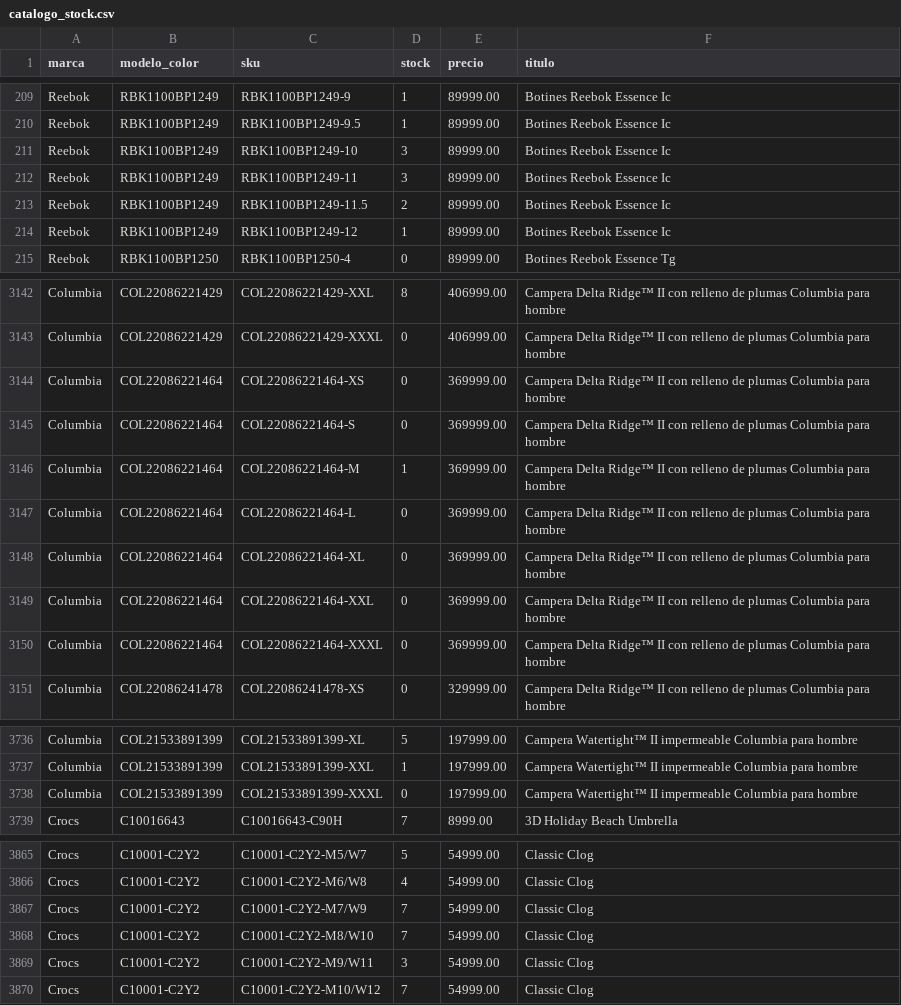
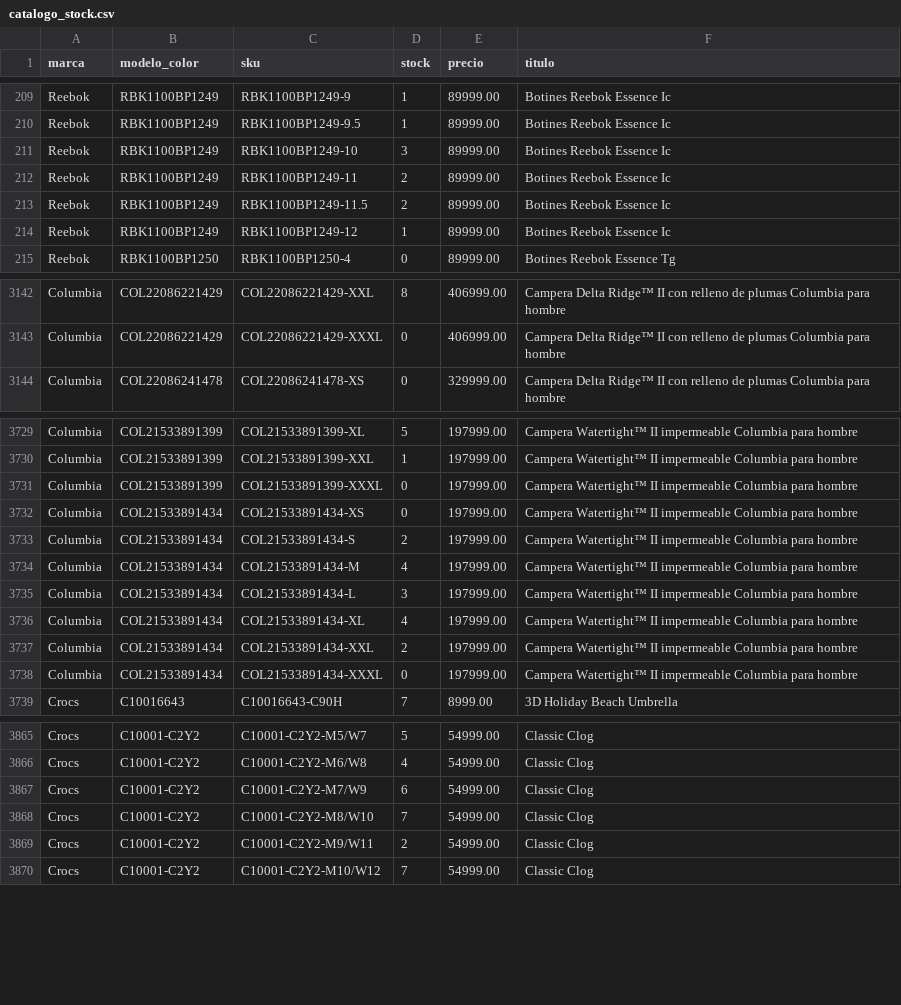
Before and after one commit to lucasrulo/dashboard-distrinando, a CSV file: catalogo_stock.csv, drawn as a sheet; only a part is shown, gaps mark what is left out; the diff covers the shown part only.

Commit message:
🔄 Datos actualizados: Ventas y Catálogo [24/06 12:12:36]

```diff
--- a/catalogo_stock.csv
+++ b/catalogo_stock.csv
@@ -211,3 +211,3 @@ Reebok,RBK1100BP1249,RBK1100BP1249-9.5,1,89999.00,Botines Reebok Essence Ic
 Reebok,RBK1100BP1249,RBK1100BP1249-10,3,89999.00,Botines Reebok Essence Ic
-Reebok,RBK1100BP1249,RBK1100BP1249-11,3,89999.00,Botines Reebok Essence Ic
+Reebok,RBK1100BP1249,RBK1100BP1249-11,2,89999.00,Botines Reebok Essence Ic
 Reebok,RBK1100BP1249,RBK1100BP1249-11.5,2,89999.00,Botines Reebok Essence Ic
@@ -3143,9 +3143,2 @@ Columbia,COL22086221429,COL22086221429-XXL,8,406999.00,Campera Delta Ridge™ II
 Columbia,COL22086221429,COL22086221429-XXXL,0,406999.00,Campera Delta Ridge™ II con relleno de plumas Columbia para hombre
-Columbia,COL22086221464,COL22086221464-XS,0,369999.00,Campera Delta Ridge™ II con relleno de plumas Columbia para hombre
-Columbia,COL22086221464,COL22086221464-S,0,369999.00,Campera Delta Ridge™ II con relleno de plumas Columbia para hombre
-Columbia,COL22086221464,COL22086221464-M,1,369999.00,Campera Delta Ridge™ II con relleno de plumas Columbia para hombre
-Columbia,COL22086221464,COL22086221464-L,0,369999.00,Campera Delta Ridge™ II con relleno de plumas Columbia para hombre
-Columbia,COL22086221464,COL22086221464-XL,0,369999.00,Campera Delta Ridge™ II con relleno de plumas Columbia para hombre
-Columbia,COL22086221464,COL22086221464-XXL,0,369999.00,Campera Delta Ridge™ II con relleno de plumas Columbia para hombre
-Columbia,COL22086221464,COL22086221464-XXXL,0,369999.00,Campera Delta Ridge™ II con relleno de plumas Columbia para hombre
 Columbia,COL22086241478,COL22086241478-XS,0,329999.00,Campera Delta Ridge™ II con relleno de plumas Columbia para hombre
@@ -3738,2 +3731,9 @@ Columbia,COL21533891399,COL21533891399-XXL,1,197999.00,Campera Watertight™ II
 Columbia,COL21533891399,COL21533891399-XXXL,0,197999.00,Campera Watertight™ II impermeable Columbia para hombre
+Columbia,COL21533891434,COL21533891434-XS,0,197999.00,Campera Watertight™ II impermeable Columbia para hombre
+Columbia,COL21533891434,COL21533891434-S,2,197999.00,Campera Watertight™ II impermeable Columbia para hombre
+Columbia,COL21533891434,COL21533891434-M,4,197999.00,Campera Watertight™ II impermeable Columbia para hombre
+Columbia,COL21533891434,COL21533891434-L,3,197999.00,Campera Watertight™ II impermeable Columbia para hombre
+Columbia,COL21533891434,COL21533891434-XL,4,197999.00,Campera Watertight™ II impermeable Columbia para hombre
+Columbia,COL21533891434,COL21533891434-XXL,2,197999.00,Campera Watertight™ II impermeable Columbia para hombre
+Columbia,COL21533891434,COL21533891434-XXXL,0,197999.00,Campera Watertight™ II impermeable Columbia para hombre
 Crocs,C10016643,C10016643-C90H,7,8999.00,3D Holiday Beach Umbrella
@@ -3866,5 +3866,5 @@ Crocs,C10001-C2Y2,C10001-C2Y2-M5/W7,5,54999.00,Classic Clog
 Crocs,C10001-C2Y2,C10001-C2Y2-M6/W8,4,54999.00,Classic Clog
-Crocs,C10001-C2Y2,C10001-C2Y2-M7/W9,7,54999.00,Classic Clog
+Crocs,C10001-C2Y2,C10001-C2Y2-M7/W9,6,54999.00,Classic Clog
 Crocs,C10001-C2Y2,C10001-C2Y2-M8/W10,7,54999.00,Classic Clog
-Crocs,C10001-C2Y2,C10001-C2Y2-M9/W11,3,54999.00,Classic Clog
+Crocs,C10001-C2Y2,C10001-C2Y2-M9/W11,2,54999.00,Classic Clog
 Crocs,C10001-C2Y2,C10001-C2Y2-M10/W12,7,54999.00,Classic Clog
```
Also changed, not shown: 10 edited cells elsewhere in this file.
